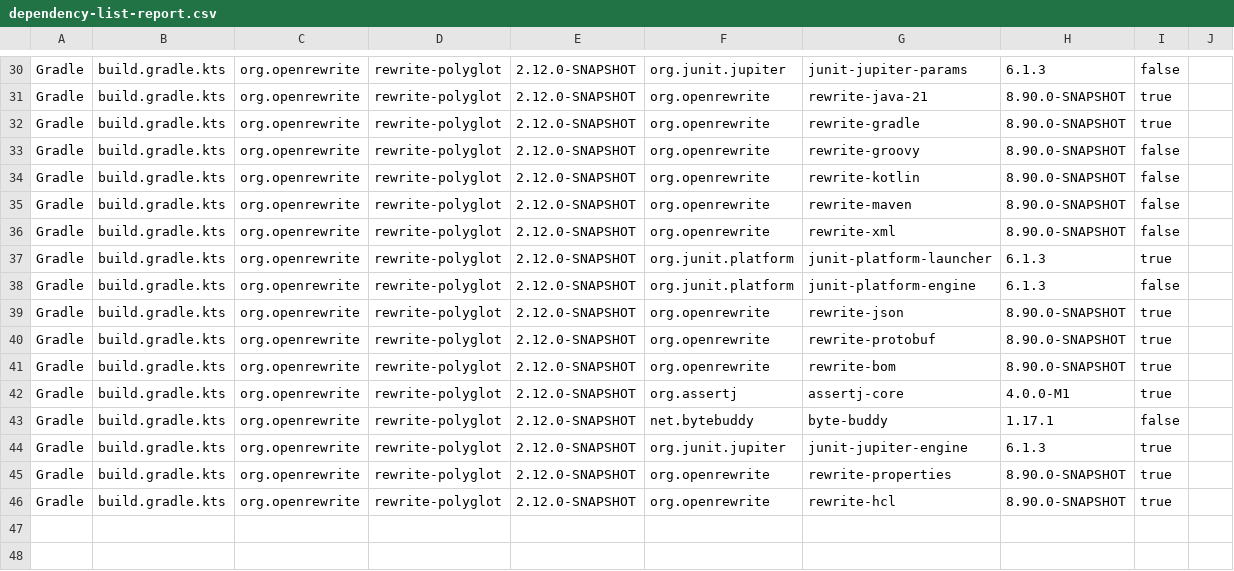
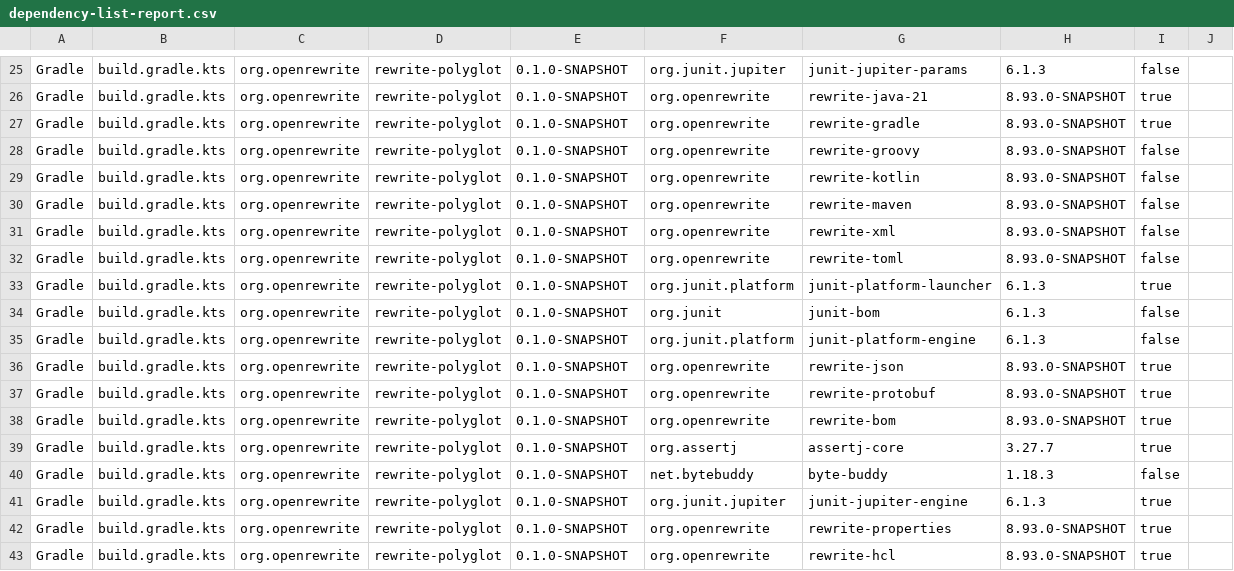
Before and after one commit to openrewrite/rewrite-polyglot, a CSV file: .moderne/context/dependency-list-report.csv, drawn as a sheet; only a part is shown, gaps mark what is left out; addresses are those after the commit; the diff covers the shown part only; the diff names each change by its address in the sheet, - before the commit and + after, or states it on an @@ line.

```diff
--- a/.moderne/context/dependency-list-report.csv
+++ b/.moderne/context/dependency-list-report.csv
-E25:E31: 2.12.0-SNAPSHOT
+E25:E31: 0.1.0-SNAPSHOT
-H26:H31: 8.90.0-SNAPSHOT
+H26:H31: 8.93.0-SNAPSHOT
+row 32: Gradle | build.gradle.kts | org.openrewrite | rewrite-polyglot | 0.1.0-SNAPSHOT | org.openrewrite | rewrite-toml | 8.93.0-SNAPSHOT | false
-E33: 2.12.0-SNAPSHOT
+E33: 0.1.0-SNAPSHOT
+row 34: Gradle | build.gradle.kts | org.openrewrite | rewrite-polyglot | 0.1.0-SNAPSHOT | org.junit | junit-bom | 6.1.3 | false
-E35:E43: 2.12.0-SNAPSHOT
+E35:E43: 0.1.0-SNAPSHOT
-H36:H38: 8.90.0-SNAPSHOT
+H36:H38: 8.93.0-SNAPSHOT
-H39: 4.0.0-M1
+H39: 3.27.7
-H40: 1.17.1
+H40: 1.18.3
-H42:H43: 8.90.0-SNAPSHOT
+H42:H43: 8.93.0-SNAPSHOT
```
Also changed, not shown: 5 removed rows and 38 edited cells elsewhere in this file, .moderne/context/class-quality-metrics.csv, .moderne/context/code-smells.csv, 6 other files.
